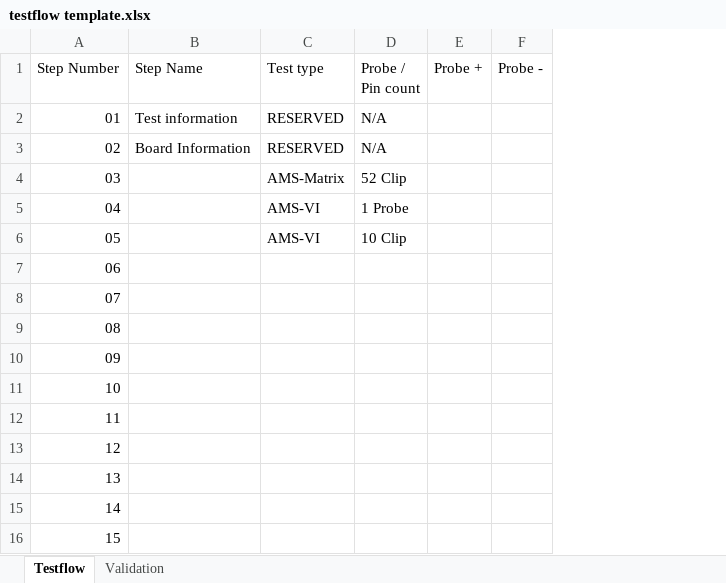
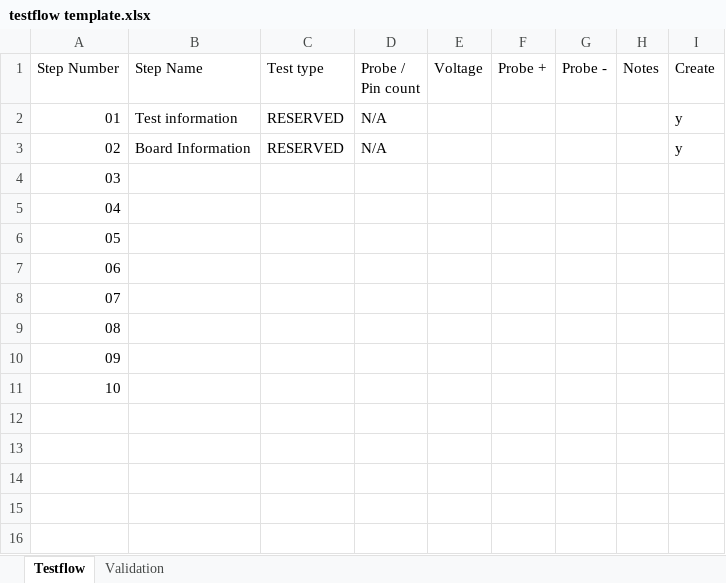
Before and after one commit to s1727780/system8-generator, an Excel workbook: code/testflow template.xlsx, sheet Testflow, drawn as a sheet; values as stored, in another font and other column widths than the file's, no borders; table styles not drawn; removed rows and columns are numbered as before the commit, all else as after; the diff names each change by its address in the sheet, - before the commit and + after, or states it on an @@ line.

Commit message:
Updated template excel
Updated with edit
Created .xltx file

```diff
--- a/code/testflow template.xlsx (sheet Testflow)
+++ b/code/testflow template.xlsx (sheet Testflow)
+column E (Voltage), empty
+column H (Notes), empty
+column I (Create), rows 2-3: y | y
-row 4: 03 |  | AMS-Matrix | 52 Clip
-row 5: 04 |  | AMS-VI | 1 Probe
-row 6: 05 |  | AMS-VI | 10 Clip
@@ column A (Step Number) renumbered between rows 4 and 11 @@
-row 15: 14
-row 16: 15
```
Also changed, not shown: sheet Validation, 1 other file.
